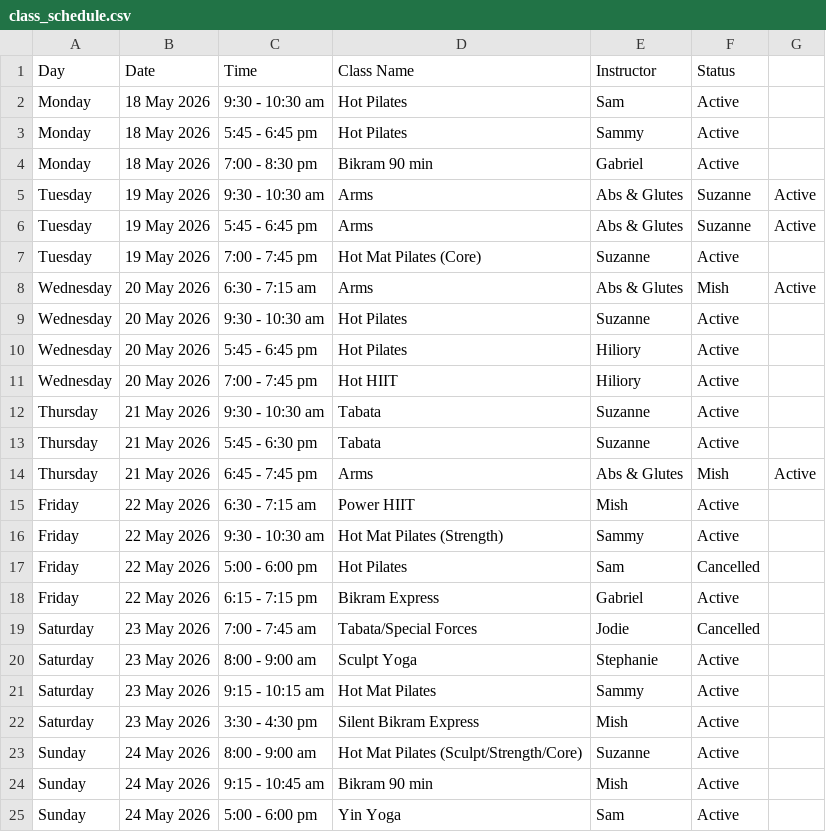
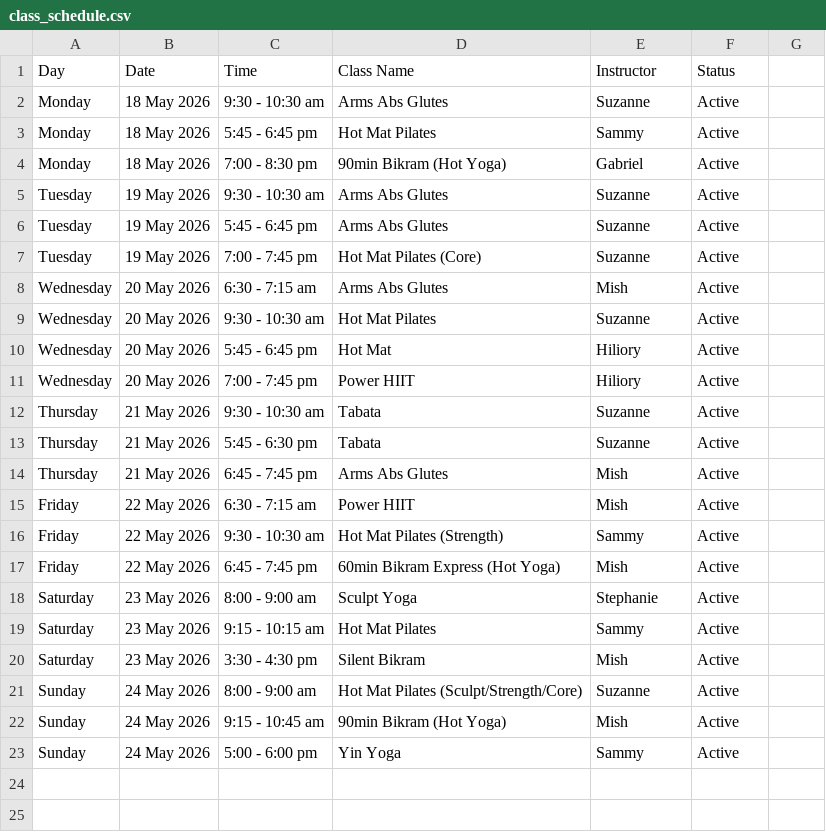
Before and after one commit to jeromeanoel-tech/bodyforme, a CSV file: class_schedule.csv, drawn as a sheet.

```diff
--- a/class_schedule.csv
+++ b/class_schedule.csv
@@ -1,25 +1,23 @@
 Day,Date,Time,Class Name,Instructor,Status
-Monday,18 May 2026,9:30 - 10:30 am,Hot Pilates,Sam,Active
-Monday,18 May 2026,5:45 - 6:45 pm,Hot Pilates,Sammy,Active
-Monday,18 May 2026,7:00 - 8:30 pm,Bikram 90 min,Gabriel,Active
-Tuesday,19 May 2026,9:30 - 10:30 am,Arms, Abs & Glutes,Suzanne,Active
-Tuesday,19 May 2026,5:45 - 6:45 pm,Arms, Abs & Glutes,Suzanne,Active
+Monday,18 May 2026,9:30 - 10:30 am,Arms Abs Glutes,Suzanne,Active
+Monday,18 May 2026,5:45 - 6:45 pm,Hot Mat Pilates,Sammy,Active
+Monday,18 May 2026,7:00 - 8:30 pm,90min Bikram (Hot Yoga),Gabriel,Active
+Tuesday,19 May 2026,9:30 - 10:30 am,Arms Abs Glutes,Suzanne,Active
+Tuesday,19 May 2026,5:45 - 6:45 pm,Arms Abs Glutes,Suzanne,Active
 Tuesday,19 May 2026,7:00 - 7:45 pm,Hot Mat Pilates (Core),Suzanne,Active
-Wednesday,20 May 2026,6:30 - 7:15 am,Arms, Abs & Glutes,Mish,Active
-Wednesday,20 May 2026,9:30 - 10:30 am,Hot Pilates,Suzanne,Active
-Wednesday,20 May 2026,5:45 - 6:45 pm,Hot Pilates,Hiliory,Active
-Wednesday,20 May 2026,7:00 - 7:45 pm,Hot HIIT,Hiliory,Active
+Wednesday,20 May 2026,6:30 - 7:15 am,Arms Abs Glutes,Mish,Active
+Wednesday,20 May 2026,9:30 - 10:30 am,Hot Mat Pilates,Suzanne,Active
+Wednesday,20 May 2026,5:45 - 6:45 pm,Hot Mat,Hiliory,Active
+Wednesday,20 May 2026,7:00 - 7:45 pm,Power HIIT,Hiliory,Active
 Thursday,21 May 2026,9:30 - 10:30 am,Tabata,Suzanne,Active
 Thursday,21 May 2026,5:45 - 6:30 pm,Tabata,Suzanne,Active
-Thursday,21 May 2026,6:45 - 7:45 pm,Arms, Abs & Glutes,Mish,Active
+Thursday,21 May 2026,6:45 - 7:45 pm,Arms Abs Glutes,Mish,Active
 Friday,22 May 2026,6:30 - 7:15 am,Power HIIT,Mish,Active
 Friday,22 May 2026,9:30 - 10:30 am,Hot Mat Pilates (Strength),Sammy,Active
-Friday,22 May 2026,5:00 - 6:00 pm,Hot Pilates,Sam,Cancelled
-Friday,22 May 2026,6:15 - 7:15 pm,Bikram Express,Gabriel,Active
-Saturday,23 May 2026,7:00 - 7:45 am,Tabata/Special Forces,Jodie,Cancelled
+Friday,22 May 2026,6:45 - 7:45 pm,60min Bikram Express (Hot Yoga),Mish,Active
 Saturday,23 May 2026,8:00 - 9:00 am,Sculpt Yoga,Stephanie,Active
 Saturday,23 May 2026,9:15 - 10:15 am,Hot Mat Pilates,Sammy,Active
-Saturday,23 May 2026,3:30 - 4:30 pm,Silent Bikram Express,Mish,Active
+Saturday,23 May 2026,3:30 - 4:30 pm,Silent Bikram,Mish,Active
 Sunday,24 May 2026,8:00 - 9:00 am,Hot Mat Pilates (Sculpt/Strength/Core),Suzanne,Active
-Sunday,24 May 2026,9:15 - 10:45 am,Bikram 90 min,Mish,Active
-Sunday,24 May 2026,5:00 - 6:00 pm,Yin Yoga,Sam,Active
+Sunday,24 May 2026,9:15 - 10:45 am,90min Bikram (Hot Yoga),Mish,Active
+Sunday,24 May 2026,5:00 - 6:00 pm,Yin Yoga,Sammy,Active
```
Also changed, not shown: 1 other file.
